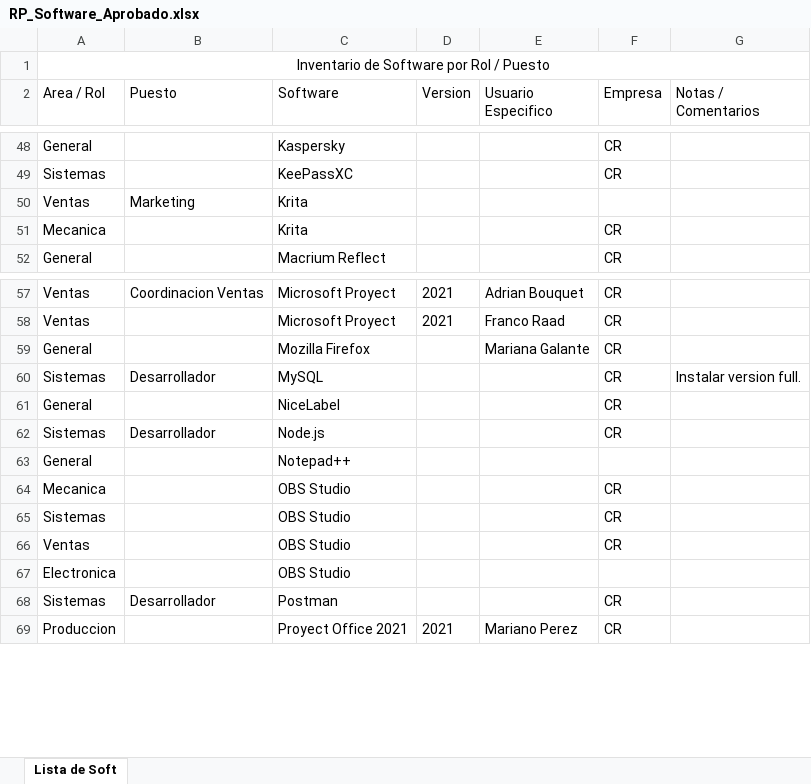
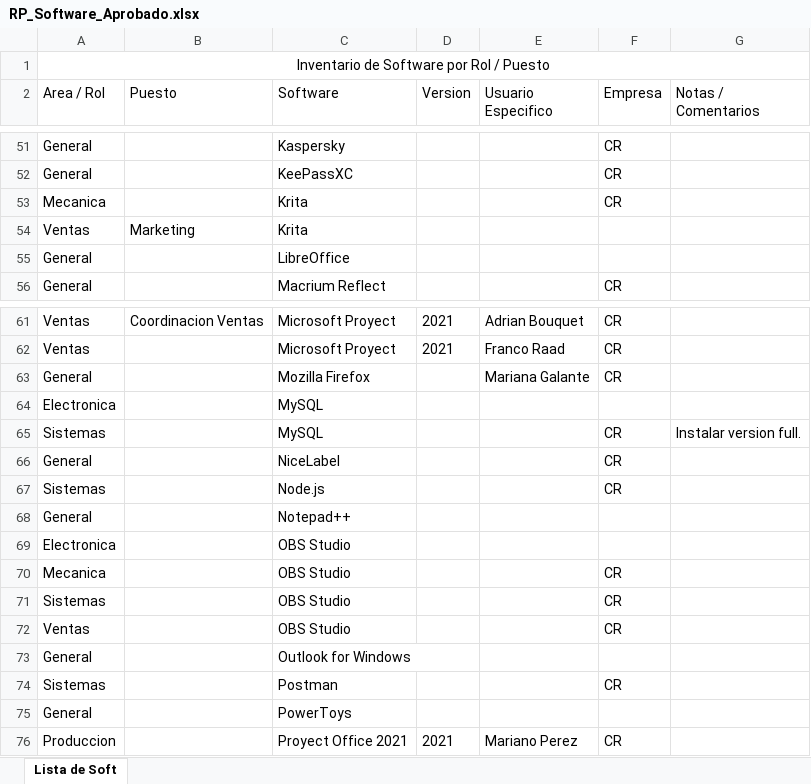
Before and after one commit to CremonaInoxidableSA/soft-aprobado, an Excel workbook: data/RP_Software_Aprobado.xlsx, sheet Lista de Soft, drawn as a sheet; only a part is shown, gaps mark what is left out; values as stored, in another font and other column widths than the file's, no borders; table styles not drawn; addresses are those after the commit; the diff covers the shown part only; the diff names each change by its address in the sheet, - before the commit and + after, or states it on an @@ line.

```diff
--- a/data/RP_Software_Aprobado.xlsx (sheet Lista de Soft)
+++ b/data/RP_Software_Aprobado.xlsx (sheet Lista de Soft)
-A52 (Area / Rol): Sistemas
+A52 (Area / Rol): General
@@ row 51 moved to row 53: Mecanica @@
+row 55: General |  | LibreOffice
+row 64: Electronica |  | MySQL
-B65 (Puesto): Desarrollador
+B65 (Puesto): (empty)
-B67 (Puesto): Desarrollador
+B67 (Puesto): (empty)
@@ row 67 moved to row 69: Electronica @@
@@ row 83 moved to row 73: General @@
-B74 (Puesto): Desarrollador
+B74 (Puesto): (empty)
@@ row 84 moved to row 75: General @@
```
Also changed, not shown: 8 added rows, 3 removed rows, 6 moved rows and 10 edited cells elsewhere in this sheet, 2 other files.
